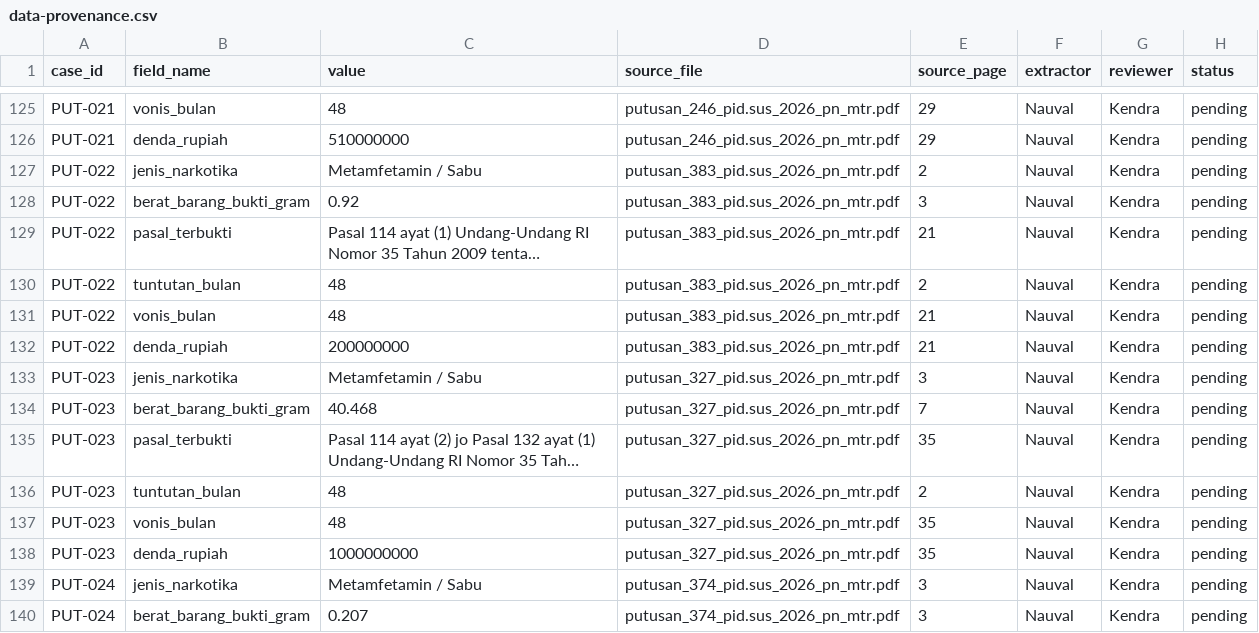
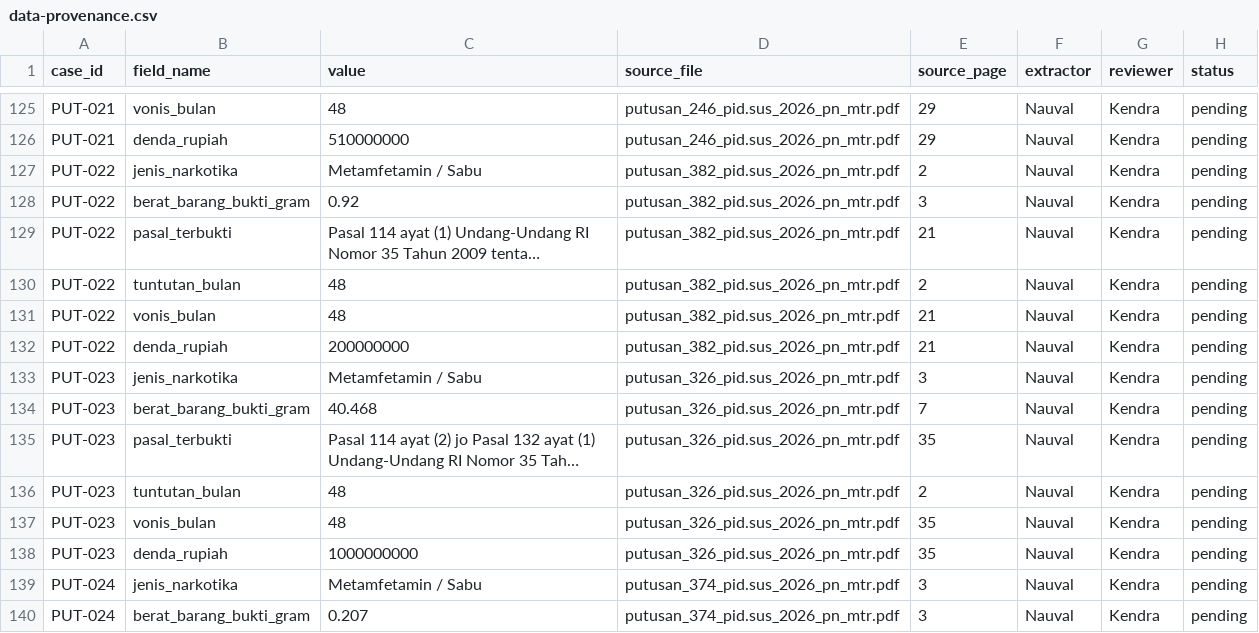
Before and after one commit to Nauval09/uts-struktur-data-narkotika-kelompok-20, a CSV file: docs/data-provenance.csv, drawn as a sheet; only a part is shown, gaps mark what is left out; long unchanged cells end in …; the diff names each change by its address in the sheet, - before the commit and + after, or states it on an @@ line.

Commit message:
Update data-provenance.csv

```diff
--- a/docs/data-provenance.csv
+++ b/docs/data-provenance.csv
-D127:D132 (source_file): putusan_383_pid.sus_2026_pn_mtr.pdf
+D127:D132 (source_file): putusan_382_pid.sus_2026_pn_mtr.pdf
-D133:D138 (source_file): putusan_327_pid.sus_2026_pn_mtr.pdf
+D133:D138 (source_file): putusan_326_pid.sus_2026_pn_mtr.pdf
```
